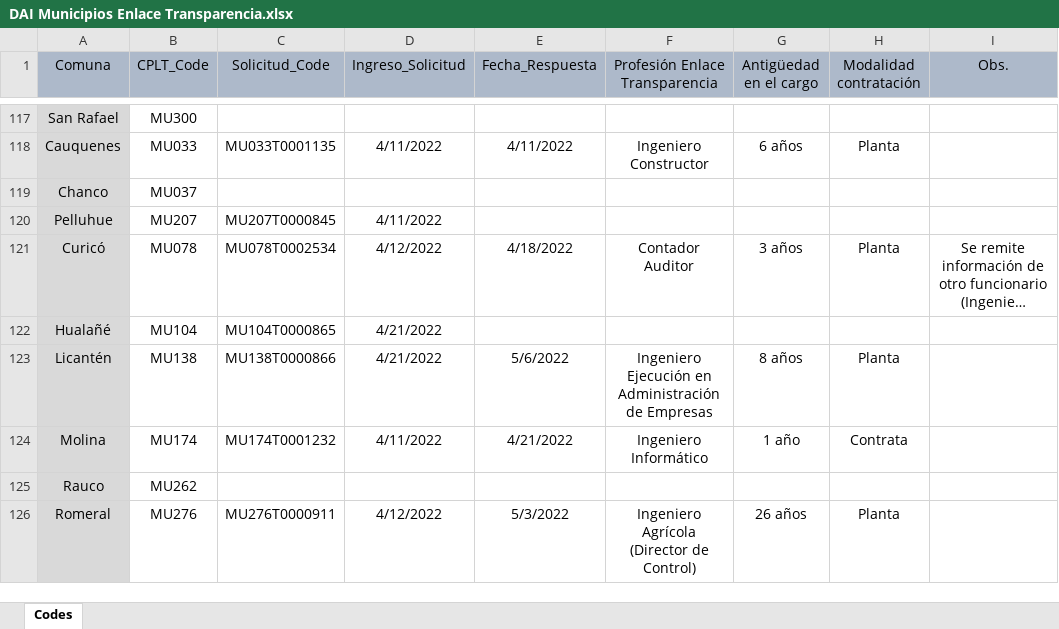
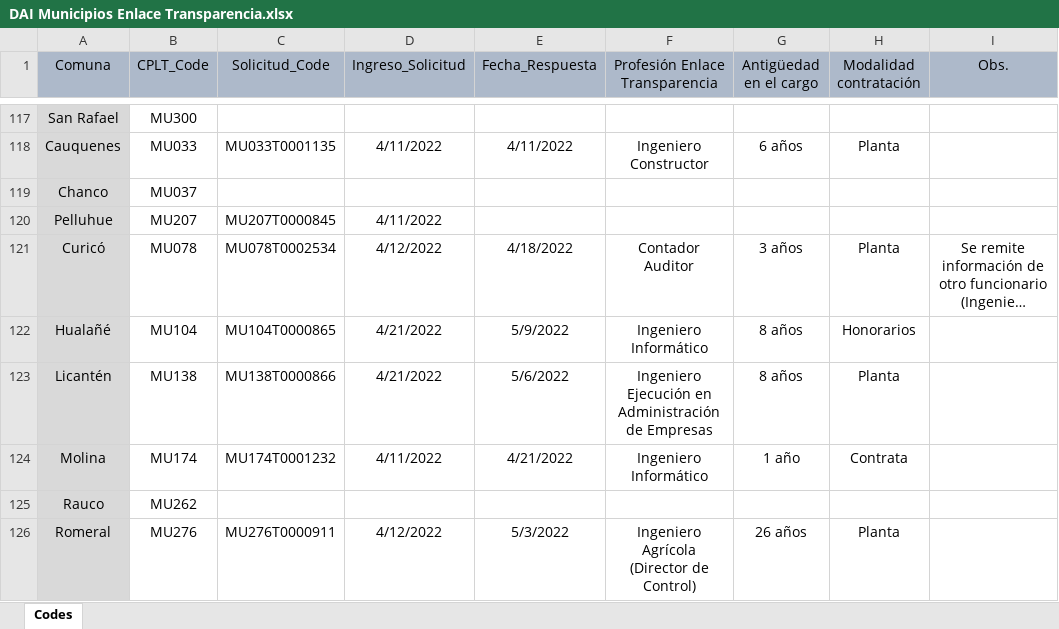
Before and after one commit to bgonzalezbustamante/local-gov-indicators, an Excel workbook: data/raw/CPLT/Request/DAI Municipios Enlace Transparencia.xlsx, sheet Codes, drawn as a sheet; only a part is shown, gaps mark what is left out; long unchanged cells end in …; values as stored, in another font and other column widths than the file's, no borders; the diff names each change by its address in the sheet, - before the commit and + after, or states it on an @@ line.

Commit message:
Update DAI Municipios Enlace Transparencia.xlsx

```diff
--- a/data/raw/CPLT/Request/DAI Municipios Enlace Transparencia.xlsx (sheet Codes)
+++ b/data/raw/CPLT/Request/DAI Municipios Enlace Transparencia.xlsx (sheet Codes)
-E122 (Fecha_Respuesta): (empty)
+E122 (Fecha_Respuesta): 5/9/2022
-F122 (Profesión Enlace Transparencia): (empty)
+F122 (Profesión Enlace Transparencia): Ingeniero Informático
-G122 (Antigüedad en el cargo): (empty)
+G122 (Antigüedad en el cargo): 8 años
-H122 (Modalidad contratación): (empty)
+H122 (Modalidad contratación): Honorarios
```
